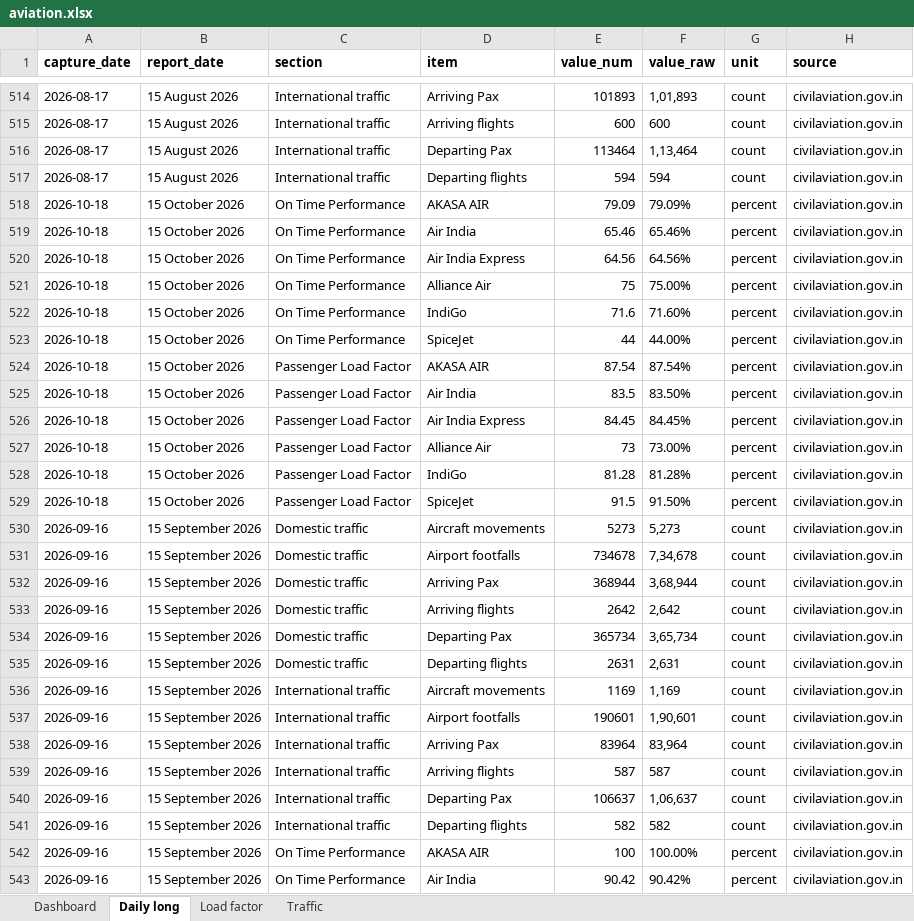
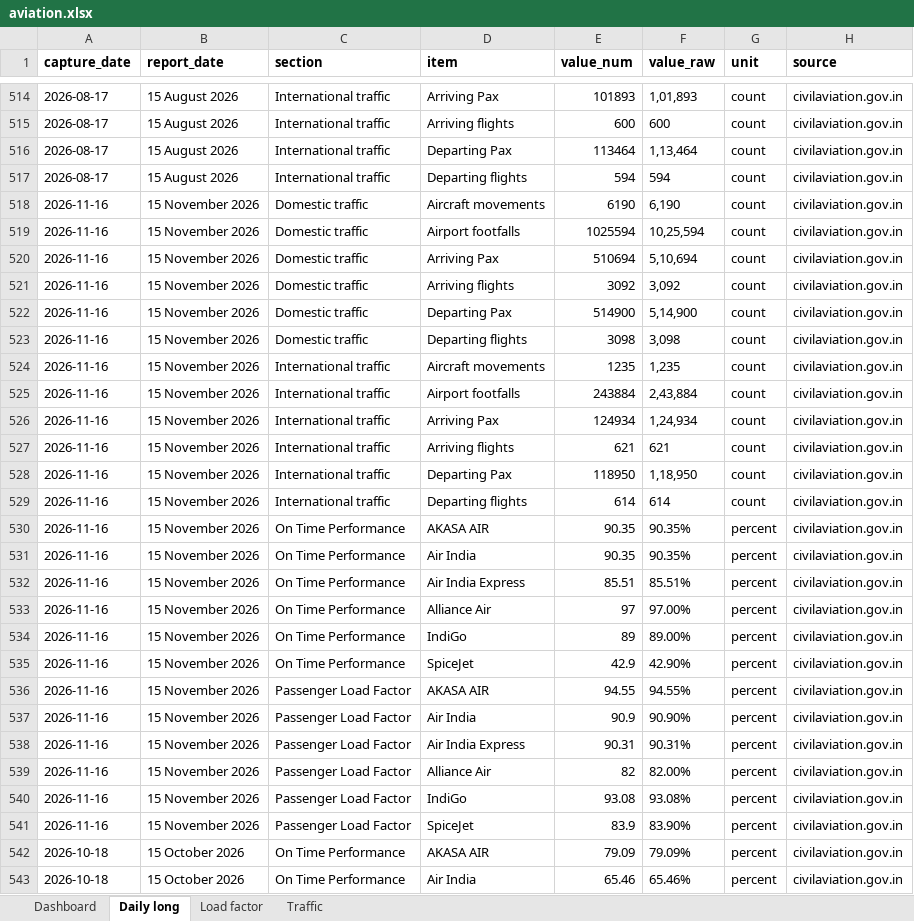
Before and after one commit to isgulati95-code/flight-fare-tracker, an Excel workbook: aviation.xlsx, sheet Daily long, drawn as a sheet; only a part is shown, gaps mark what is left out; the shorter side is filled out with more unchanged rows; values as stored, in another font and other column widths than the file's, no borders; the diff names each change by its address in the sheet, - before the commit and + after, or states it on an @@ line.

```diff
--- a/aviation.xlsx (sheet Daily long)
+++ b/aviation.xlsx (sheet Daily long)
+row 518: 2026-11-16 | 15 November 2026 | Domestic traffic | Aircraft movements | 6190 | 6,190 | count | civilaviation.gov.in
+row 519: 2026-11-16 | 15 November 2026 | Domestic traffic | Airport footfalls | 1025594 | 10,25,594 | count | civilaviation.gov.in
+row 520: 2026-11-16 | 15 November 2026 | Domestic traffic | Arriving Pax | 510694 | 5,10,694 | count | civilaviation.gov.in
+row 521: 2026-11-16 | 15 November 2026 | Domestic traffic | Arriving flights | 3092 | 3,092 | count | civilaviation.gov.in
+row 522: 2026-11-16 | 15 November 2026 | Domestic traffic | Departing Pax | 514900 | 5,14,900 | count | civilaviation.gov.in
+row 523: 2026-11-16 | 15 November 2026 | Domestic traffic | Departing flights | 3098 | 3,098 | count | civilaviation.gov.in
+row 524: 2026-11-16 | 15 November 2026 | International traffic | Aircraft movements | 1235 | 1,235 | count | civilaviation.gov.in
+row 525: 2026-11-16 | 15 November 2026 | International traffic | Airport footfalls | 243884 | 2,43,884 | count | civilaviation.gov.in
+row 526: 2026-11-16 | 15 November 2026 | International traffic | Arriving Pax | 124934 | 1,24,934 | count | civilaviation.gov.in
+row 527: 2026-11-16 | 15 November 2026 | International traffic | Arriving flights | 621 | 621 | count | civilaviation.gov.in
+row 528: 2026-11-16 | 15 November 2026 | International traffic | Departing Pax | 118950 | 1,18,950 | count | civilaviation.gov.in
+row 529: 2026-11-16 | 15 November 2026 | International traffic | Departing flights | 614 | 614 | count | civilaviation.gov.in
+row 530: 2026-11-16 | 15 November 2026 | On Time Performance | AKASA AIR | 90.35 | 90.35% | percent | civilaviation.gov.in
+row 531: 2026-11-16 | 15 November 2026 | On Time Performance | Air India | 90.35 | 90.35% | percent | civilaviation.gov.in
+row 532: 2026-11-16 | 15 November 2026 | On Time Performance | Air India Express | 85.51 | 85.51% | percent | civilaviation.gov.in
+row 533: 2026-11-16 | 15 November 2026 | On Time Performance | Alliance Air | 97 | 97.00% | percent | civilaviation.gov.in
+row 534: 2026-11-16 | 15 November 2026 | On Time Performance | IndiGo | 89 | 89.00% | percent | civilaviation.gov.in
+row 535: 2026-11-16 | 15 November 2026 | On Time Performance | SpiceJet | 42.9 | 42.90% | percent | civilaviation.gov.in
+row 536: 2026-11-16 | 15 November 2026 | Passenger Load Factor | AKASA AIR | 94.55 | 94.55% | percent | civilaviation.gov.in
+row 537: 2026-11-16 | 15 November 2026 | Passenger Load Factor | Air India | 90.9 | 90.90% | percent | civilaviation.gov.in
+row 538: 2026-11-16 | 15 November 2026 | Passenger Load Factor | Air India Express | 90.31 | 90.31% | percent | civilaviation.gov.in
+row 539: 2026-11-16 | 15 November 2026 | Passenger Load Factor | Alliance Air | 82 | 82.00% | percent | civilaviation.gov.in
+row 540: 2026-11-16 | 15 November 2026 | Passenger Load Factor | IndiGo | 93.08 | 93.08% | percent | civilaviation.gov.in
+row 541: 2026-11-16 | 15 November 2026 | Passenger Load Factor | SpiceJet | 83.9 | 83.90% | percent | civilaviation.gov.in
```
Also changed, not shown: sheet Dashboard, sheet Load factor, sheet Traffic, fares.xlsx, 4 other files.
